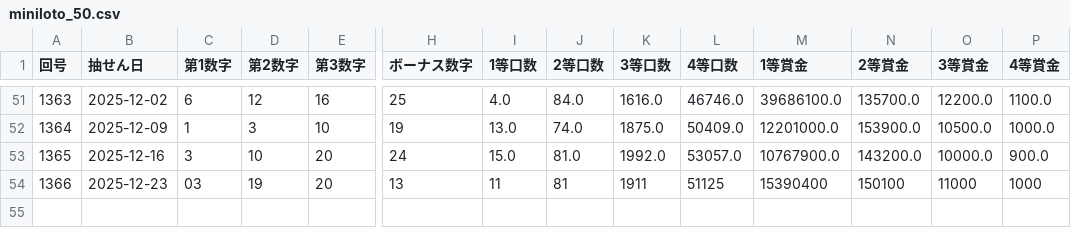
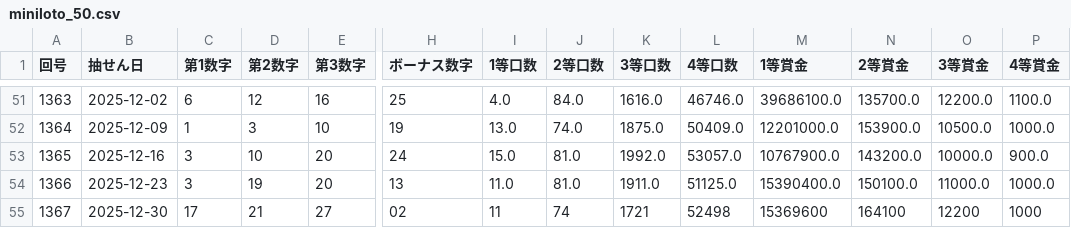
Before and after one commit to Naobro/lototop-app, a CSV file: data/miniloto_50.csv, drawn as a sheet; only a part is shown, gaps mark what is left out; rows hold the shown columns only; the diff names each change by its address in the sheet, - before the commit and + after, or states it on an @@ line.

Commit message:
強制コミット: CSV反映

```diff
--- a/data/miniloto_50.csv
+++ b/data/miniloto_50.csv
-C54 (第1数字): 03
+C54 (第1数字): 3
-I54 (1等口数): 11
+I54 (1等口数): 11.0
-J54 (2等口数): 81
+J54 (2等口数): 81.0
-K54 (3等口数): 1911
+K54 (3等口数): 1911.0
-L54 (4等口数): 51125
+L54 (4等口数): 51125.0
-M54 (1等賞金): 15390400
+M54 (1等賞金): 15390400.0
-N54 (2等賞金): 150100
+N54 (2等賞金): 150100.0
-O54 (3等賞金): 11000
+O54 (3等賞金): 11000.0
-P54 (4等賞金): 1000
+P54 (4等賞金): 1000.0
+row 55: 1367 | 2025-12-30 | 17 | 21 | 27 | 02 | 11 | 74 | 1721 | 52498 | 15369600 | 164100 | 12200 | 1000
```
